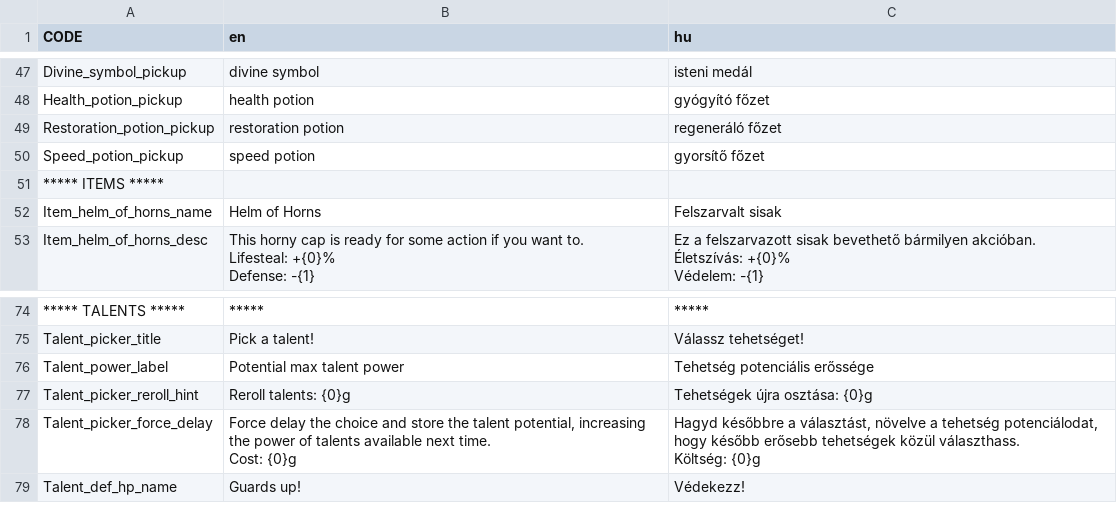
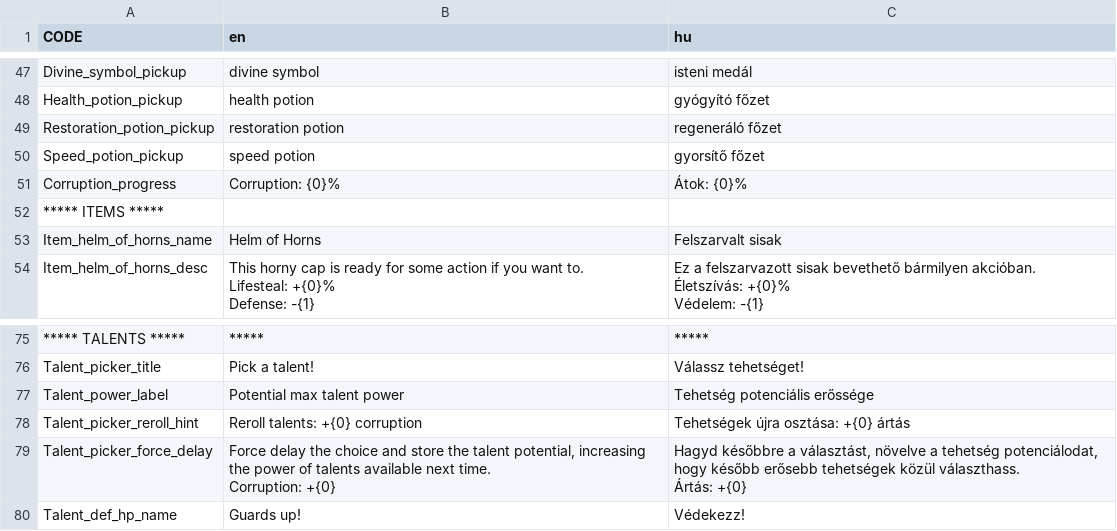
Before and after one commit to GregoBalu/Project-Alpha, a CSV file: datafiles/local.csv, drawn as a sheet; only a part is shown, gaps mark what is left out; addresses are those after the commit; ↵ is a line break in a cell; the diff names each change by its address in the sheet, - before the commit and + after, or states it on an @@ line.

Commit message:
talent reroll/force delay changed to corruption based added corruption display added hint to corruption displays

```diff
--- a/datafiles/local.csv
+++ b/datafiles/local.csv
+row 51: Corruption_progress | Corruption: {0}% | Átok: {0}%
-B78 (en): Reroll talents: {0}g
+B78 (en): Reroll talents: +{0} corruption
-C78 (hu): Tehetségek újra osztása: {0}g
+C78 (hu): Tehetségek újra osztása: +{0} ártás
-B79 (en): …next time. ↵ Cost: {0}g
+B79 (en): …next time. ↵ Corruption: +{0}
-C79 (hu): …közül választhass. ↵ Költség: {0}g
+C79 (hu): …közül választhass. ↵ Ártás: +{0}
```
Also changed, not shown: 9 other files.
